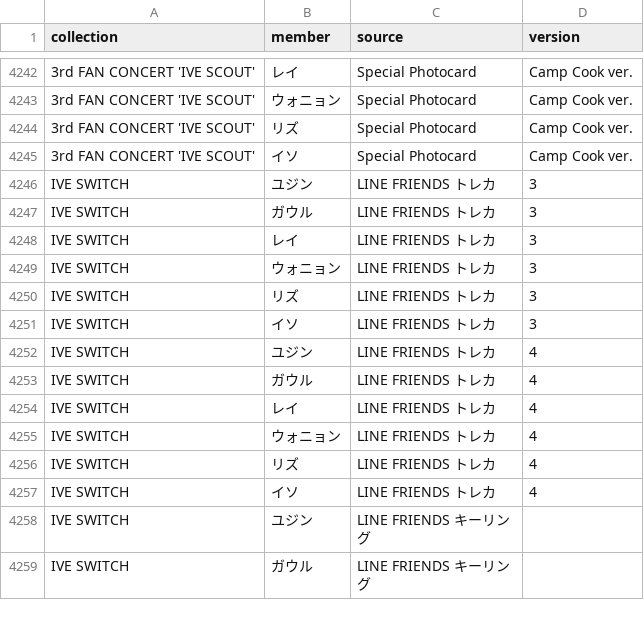
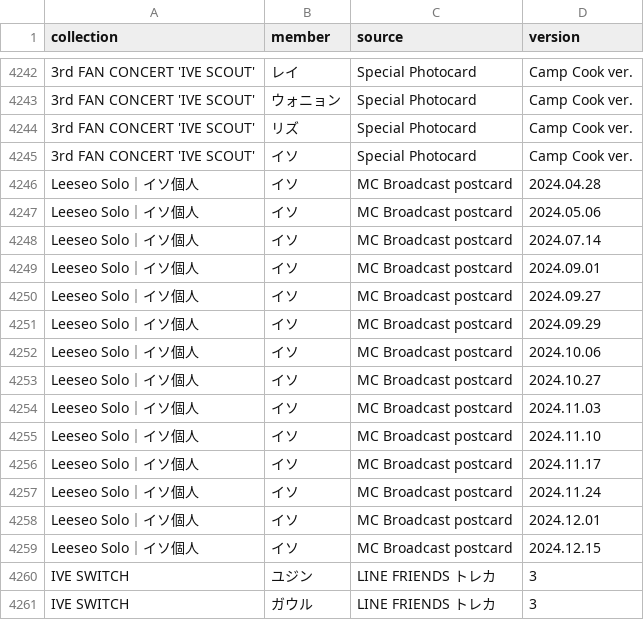
Before and after one commit to kazukinakazawa122-debug/pocamaster, a CSV file: public/seed/cards.csv, drawn as a sheet; only a part is shown, gaps mark what is left out; the shorter side is filled out with more unchanged rows; the diff names each change by its address in the sheet, - before the commit and + after, or states it on an @@ line.

```diff
--- a/public/seed/cards.csv
+++ b/public/seed/cards.csv
+row 4246: Leeseo Solo｜イソ個人 | イソ | MC Broadcast postcard | 2024.04.28
+row 4247: Leeseo Solo｜イソ個人 | イソ | MC Broadcast postcard | 2024.05.06
+row 4248: Leeseo Solo｜イソ個人 | イソ | MC Broadcast postcard | 2024.07.14
+row 4249: Leeseo Solo｜イソ個人 | イソ | MC Broadcast postcard | 2024.09.01
+row 4250: Leeseo Solo｜イソ個人 | イソ | MC Broadcast postcard | 2024.09.27
+row 4251: Leeseo Solo｜イソ個人 | イソ | MC Broadcast postcard | 2024.09.29
+row 4252: Leeseo Solo｜イソ個人 | イソ | MC Broadcast postcard | 2024.10.06
+row 4253: Leeseo Solo｜イソ個人 | イソ | MC Broadcast postcard | 2024.10.27
+row 4254: Leeseo Solo｜イソ個人 | イソ | MC Broadcast postcard | 2024.11.03
+row 4255: Leeseo Solo｜イソ個人 | イソ | MC Broadcast postcard | 2024.11.10
+row 4256: Leeseo Solo｜イソ個人 | イソ | MC Broadcast postcard | 2024.11.17
+row 4257: Leeseo Solo｜イソ個人 | イソ | MC Broadcast postcard | 2024.11.24
+row 4258: Leeseo Solo｜イソ個人 | イソ | MC Broadcast postcard | 2024.12.01
+row 4259: Leeseo Solo｜イソ個人 | イソ | MC Broadcast postcard | 2024.12.15
```
Also changed, not shown: 3 other files.
